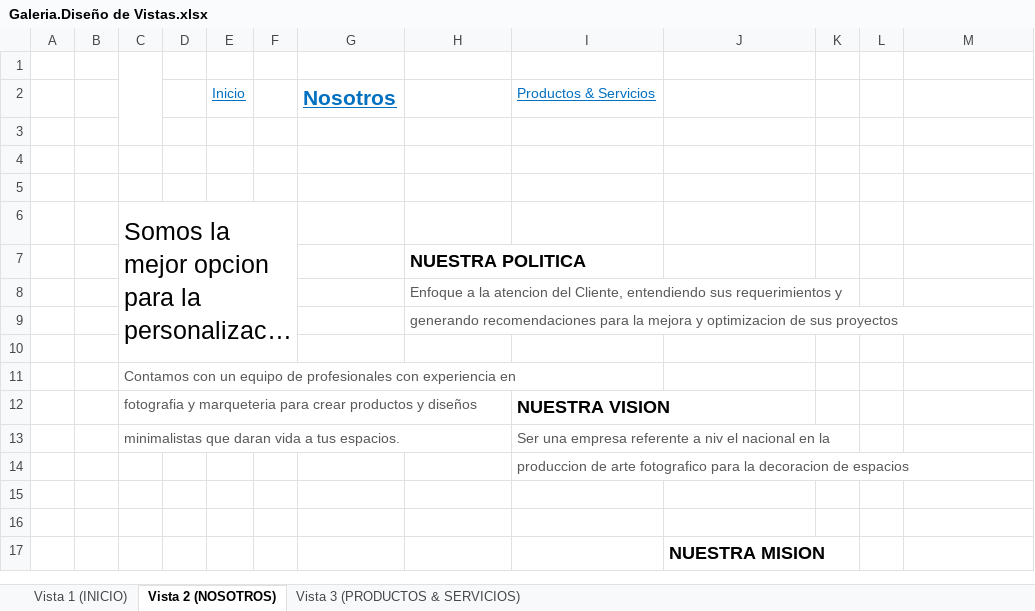
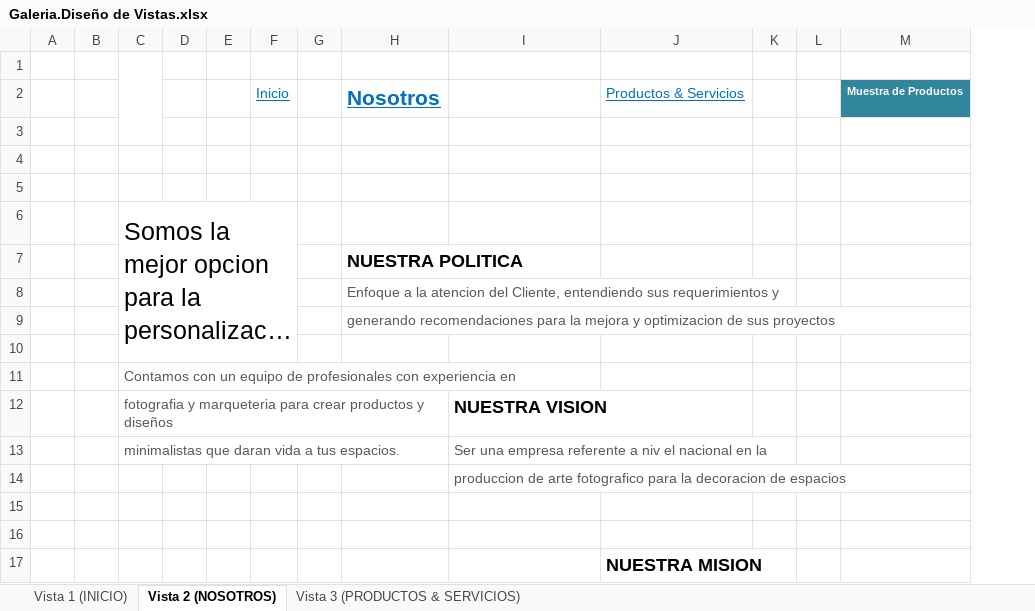
Before and after one commit to JJOjeda19/PrimerProyecto, an Excel workbook: Galeria.Diseño de Vistas.xlsx, sheet Vista 2 (NOSOTROS), drawn as a sheet; only a part is shown; long unchanged cells end in …; values as stored, in another font and other column widths than the file's, no borders; charts and pictures not drawn; removed rows and columns are numbered as before the commit, all else as after; the diff names each change by its address in the sheet, - before the commit and + after, or states it on an @@ line.

```diff
--- a/Galeria.Diseño de Vistas.xlsx (sheet Vista 2 (NOSOTROS))
+++ b/Galeria.Diseño de Vistas.xlsx (sheet Vista 2 (NOSOTROS))
+column E, empty
-column G, empty
-row 2:  |  |  |  | Inicio |  | Nosotros |  | Productos & Servicios
+row 2:  |  |  |  |  | Inicio |  | Nosotros |  | Productos & Servicios |  |  | Muestra de Productos
-C6:F10 merged
+C6:F10 merged
```
Also changed, not shown: sheet Vista 1 (INICIO), sheet Vista 3 (PRODUCTOS & SERVICIOS), charts or pictures, 12 other files.
